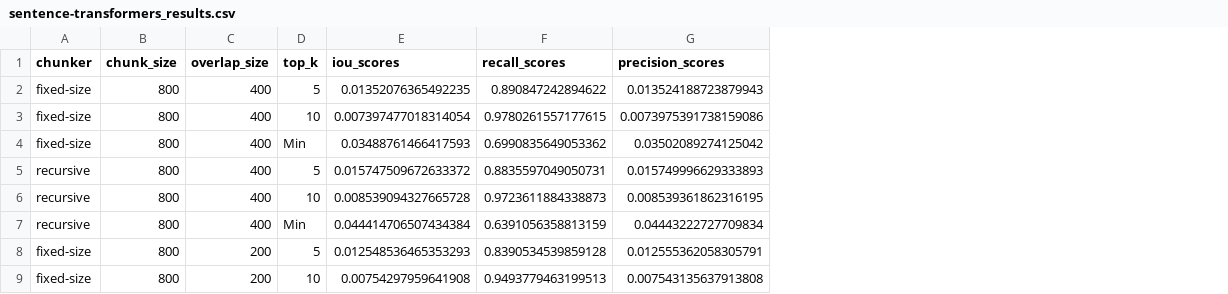
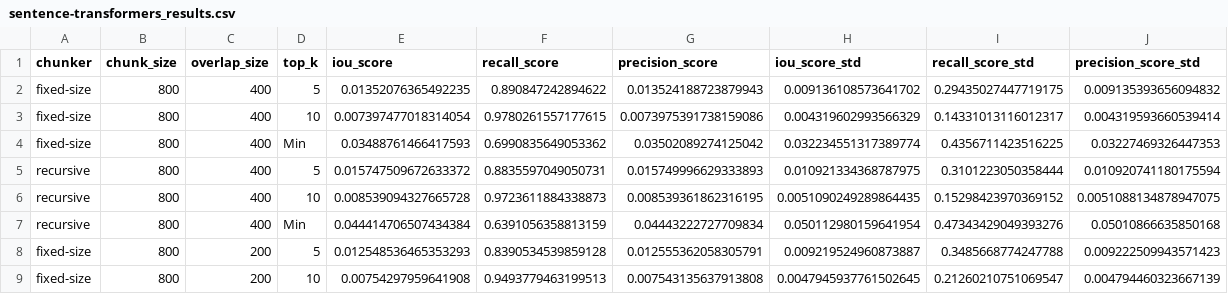
Before and after one commit to detker/LLM-RAG-project, a CSV file: output/sentence-transformers_results.csv, drawn as a sheet; only a part is shown; the diff names each change by its address in the sheet, - before the commit and + after, or states it on an @@ line.

```diff
--- a/output/sentence-transformers_results.csv
+++ b/output/sentence-transformers_results.csv
+column H (iou_score_std), rows 2-9: 0.009136108573641702 | 0.004319602993566329 | 0.032234551317389774 | 0.010921334368787975 | 0.0051090249289864435 | 0.050112980159641954 | 0.009219524960873887 | 0.0047945937761502645
+column I (recall_score_std), rows 2-9: 0.29435027447719175 | 0.14331013116012317 | 0.4356711423516225 | 0.3101223050358444 | 0.15298423970369152 | 0.47343429049393276 | 0.3485668774247788 | 0.21260210751069547
+column J (precision_score_std), rows 2-9: 0.009135393656094832 | 0.004319593660539414 | 0.03227469326447353 | 0.010920741180175594 | 0.0051088134878947075 | 0.05010866635850168 | 0.009222509943571423 | 0.004794460323667139
-E1: iou_scores
+E1: iou_score
-F1: recall_scores
+F1: recall_score
-G1: precision_scores
+G1: precision_score
```
Also changed, not shown: output/gpt_results.csv, 10 other files.
